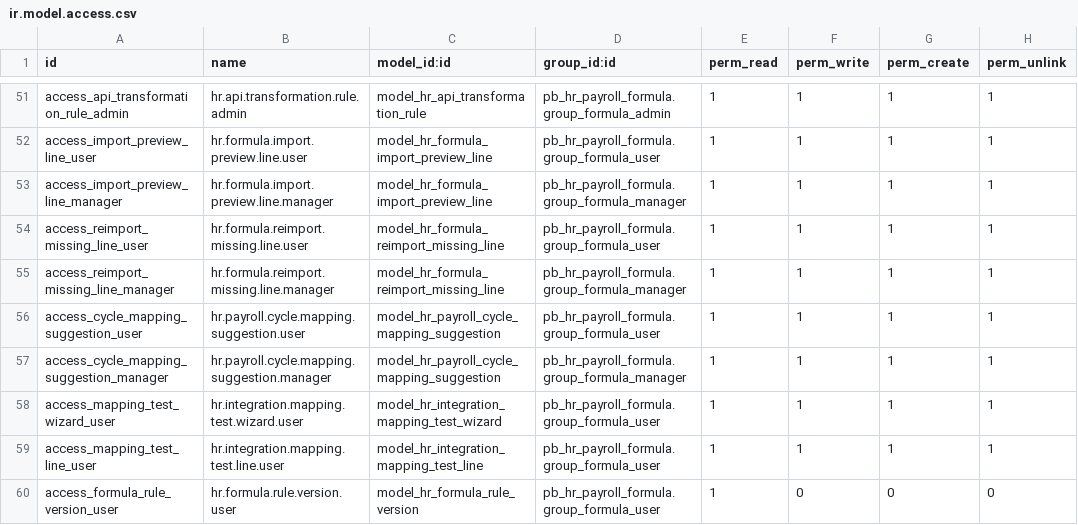
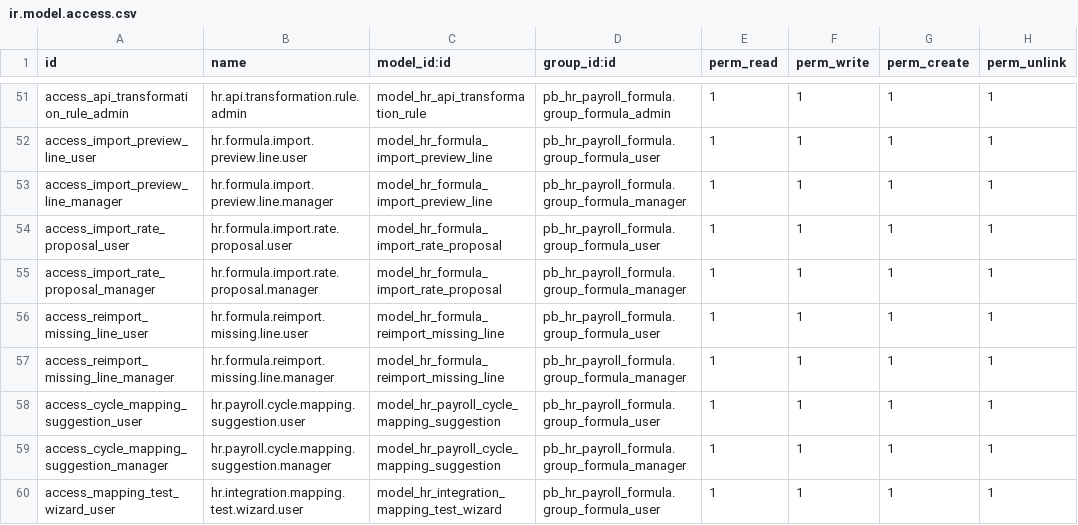
Before and after one commit to biztinct/gitlocal, a CSV file: pb_hr_payroll_formula/security/ir.model.access.csv, drawn as a sheet; only a part is shown, gaps mark what is left out; the shorter side is filled out with more unchanged rows.

```diff
--- a/pb_hr_payroll_formula/security/ir.model.access.csv
+++ b/pb_hr_payroll_formula/security/ir.model.access.csv
@@ -53,2 +53,4 @@ access_import_preview_line_user,hr.formula.import.preview.line.user,model_hr_for
 access_import_preview_line_manager,hr.formula.import.preview.line.manager,model_hr_formula_import_preview_line,pb_hr_payroll_formula.group_formula_manager,1,1,1,1
+access_import_rate_proposal_user,hr.formula.import.rate.proposal.user,model_hr_formula_import_rate_proposal,pb_hr_payroll_formula.group_formula_user,1,1,1,1
+access_import_rate_proposal_manager,hr.formula.import.rate.proposal.manager,model_hr_formula_import_rate_proposal,pb_hr_payroll_formula.group_formula_manager,1,1,1,1
 access_reimport_missing_line_user,hr.formula.reimport.missing.line.user,model_hr_formula_reimport_missing_line,pb_hr_payroll_formula.group_formula_user,1,1,1,1
```
Also changed, not shown: 3 other files.
